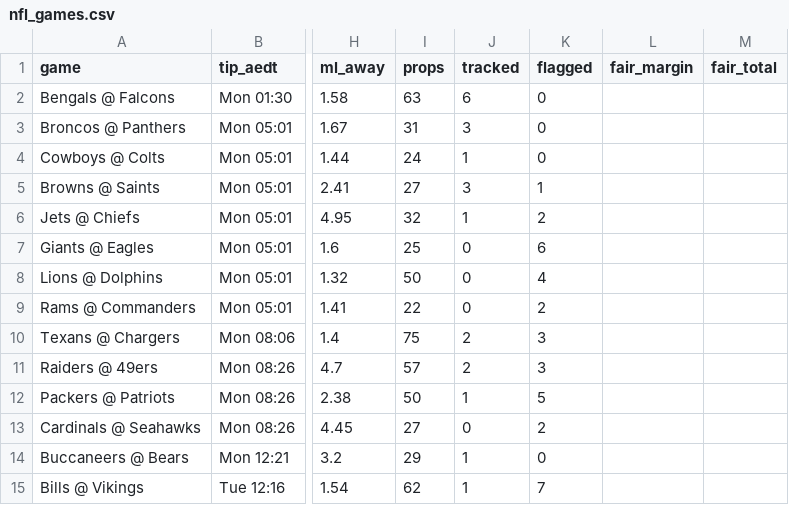
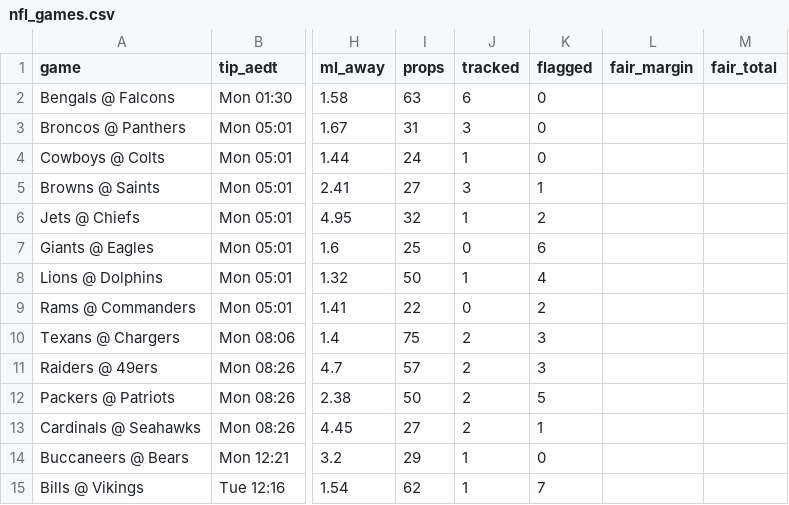
Before and after one commit to andrewkyriacou1993-lang/claudiopunt, a CSV file: data/nfl_games.csv, drawn as a sheet; only a part is shown, gaps mark what is left out; the diff names each change by its address in the sheet, - before the commit and + after, or states it on an @@ line.

```diff
--- a/data/nfl_games.csv
+++ b/data/nfl_games.csv
-J8 (tracked): 0
+J8 (tracked): 1
-J12 (tracked): 1
+J12 (tracked): 2
-J13 (tracked): 0
+J13 (tracked): 2
-K13 (flagged): 2
+K13 (flagged): 1
```
Also changed, not shown: data/nfl_best.csv, data/nfl_history.csv, 2 other files.
